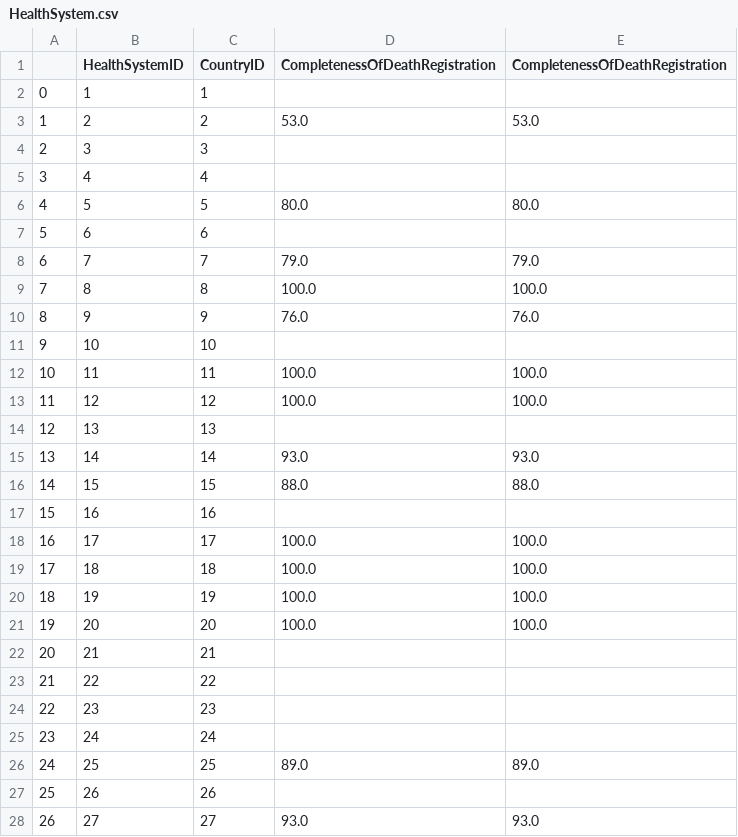
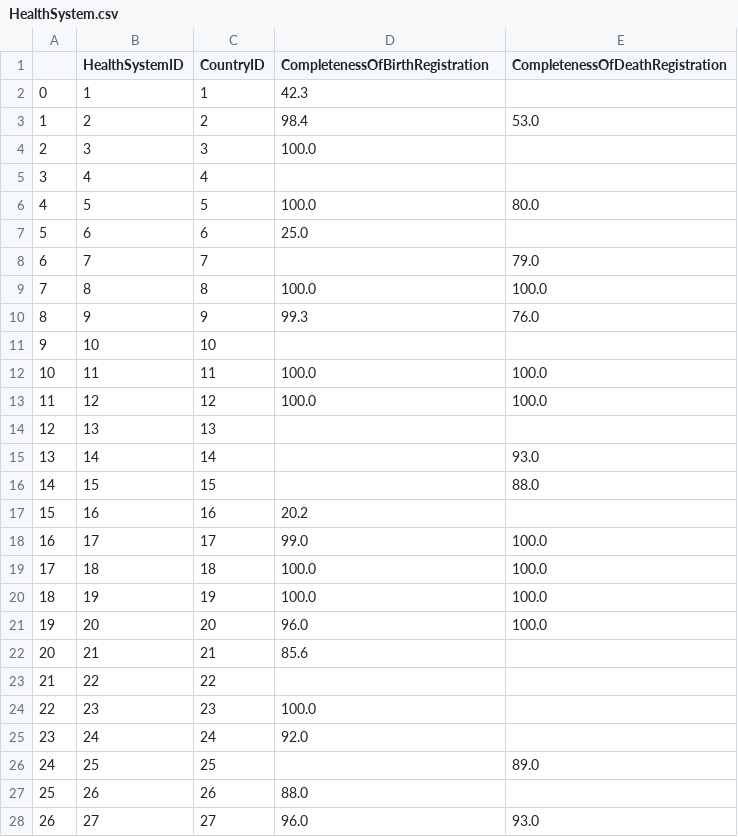
Before and after one commit to Ollie-Gullery/CPSC368_project_health-emissions, a CSV file: data/clean/HealthSystem.csv, drawn as a sheet; only a part is shown; the diff covers the shown part only.

```diff
--- a/data/clean/HealthSystem.csv
+++ b/data/clean/HealthSystem.csv
@@ -1,11 +1,11 @@
-,HealthSystemID,CountryID,CompletenessOfDeathRegistration,CompletenessOfDeathRegistration
-0,1,1,,
-1,2,2,53.0,53.0
-2,3,3,,
+,HealthSystemID,CountryID,CompletenessOfBirthRegistration,CompletenessOfDeathRegistration
+0,1,1,42.3,
+1,2,2,98.4,53.0
+2,3,3,100.0,
 3,4,4,,
-4,5,5,80.0,80.0
-5,6,6,,
-6,7,7,79.0,79.0
+4,5,5,100.0,80.0
+5,6,6,25.0,
+6,7,7,,79.0
 7,8,8,100.0,100.0
-8,9,9,76.0,76.0
+8,9,9,99.3,76.0
 9,10,10,,
@@ -14,15 +14,15 @@
 12,13,13,,
-13,14,14,93.0,93.0
-14,15,15,88.0,88.0
-15,16,16,,
-16,17,17,100.0,100.0
+13,14,14,,93.0
+14,15,15,,88.0
+15,16,16,20.2,
+16,17,17,99.0,100.0
 17,18,18,100.0,100.0
 18,19,19,100.0,100.0
-19,20,20,100.0,100.0
-20,21,21,,
+19,20,20,96.0,100.0
+20,21,21,85.6,
 21,22,22,,
-22,23,23,,
-23,24,24,,
-24,25,25,89.0,89.0
-25,26,26,,
-26,27,27,93.0,93.0
+22,23,23,100.0,
+23,24,24,92.0,
+24,25,25,,89.0
+25,26,26,88.0,
+26,27,27,96.0,93.0
```
Also changed, not shown: 129 edited cells elsewhere in this file, data/clean/PrevalenceOfHIV.csv, 11 other files.
